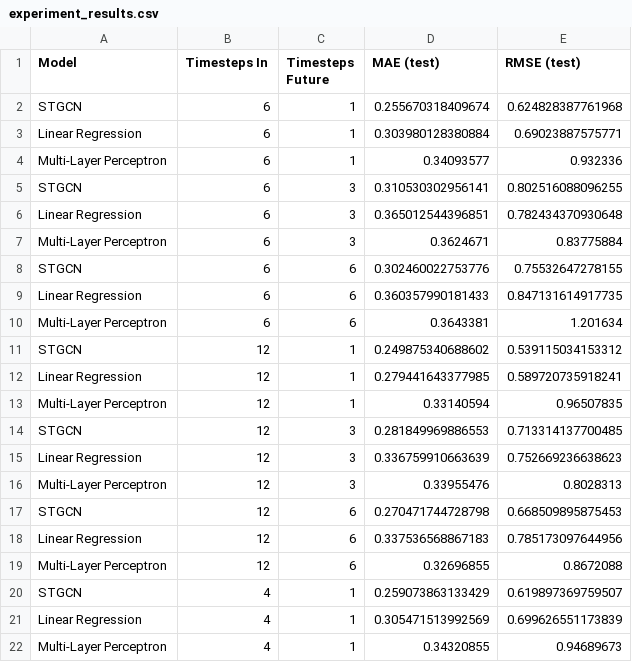
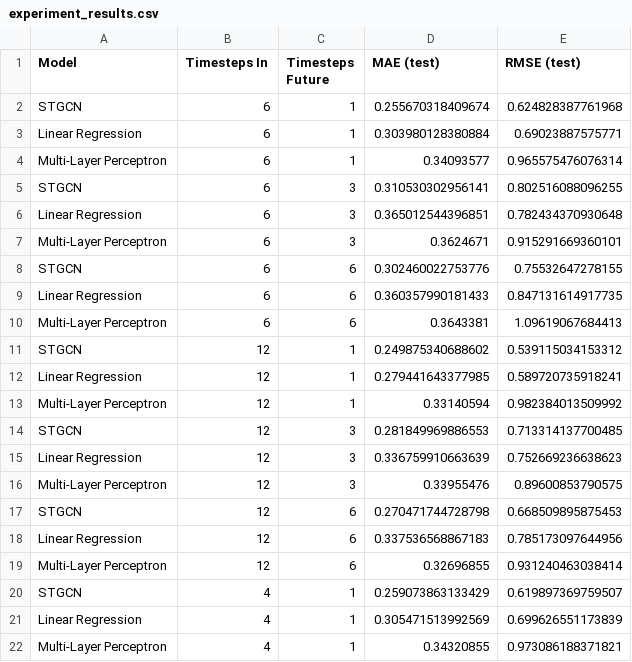
Before and after one commit to jacob-heglund/raildelay, a CSV file: paper_data/experiment_results.csv, drawn as a sheet.

Commit message:
conference results

```diff
--- a/paper_data/experiment_results.csv
+++ b/paper_data/experiment_results.csv
@@ -3,20 +3,20 @@ STGCN,6,1,0.255670318409674,0.624828387761968
 Linear Regression,6,1,0.303980128380884,0.69023887575771
-Multi-Layer Perceptron,6,1,0.34093577,0.932336
+Multi-Layer Perceptron,6,1,0.34093577,0.965575476076314
 STGCN,6,3,0.310530302956141,0.802516088096255
 Linear Regression,6,3,0.365012544396851,0.782434370930648
-Multi-Layer Perceptron,6,3,0.3624671,0.83775884
+Multi-Layer Perceptron,6,3,0.3624671,0.915291669360101
 STGCN,6,6,0.302460022753776,0.75532647278155
 Linear Regression,6,6,0.360357990181433,0.847131614917735
-Multi-Layer Perceptron,6,6,0.3643381,1.201634
+Multi-Layer Perceptron,6,6,0.3643381,1.09619067684413
 STGCN,12,1,0.249875340688602,0.539115034153312
 Linear Regression,12,1,0.279441643377985,0.589720735918241
-Multi-Layer Perceptron,12,1,0.33140594,0.96507835
+Multi-Layer Perceptron,12,1,0.33140594,0.982384013509992
 STGCN,12,3,0.281849969886553,0.713314137700485
 Linear Regression,12,3,0.336759910663639,0.752669236638623
-Multi-Layer Perceptron,12,3,0.33955476,0.8028313
+Multi-Layer Perceptron,12,3,0.33955476,0.89600853790575
 STGCN,12,6,0.270471744728798,0.668509895875453
 Linear Regression,12,6,0.337536568867183,0.785173097644956
-Multi-Layer Perceptron,12,6,0.32696855,0.8672088
+Multi-Layer Perceptron,12,6,0.32696855,0.931240463038414
 STGCN,4,1,0.259073863133429,0.619897369759507
 Linear Regression,4,1,0.305471513992569,0.699626551173839
-Multi-Layer Perceptron,4,1,0.34320855,0.94689673
+Multi-Layer Perceptron,4,1,0.34320855,0.973086188371821
```
Also changed, not shown: 13 other files.
